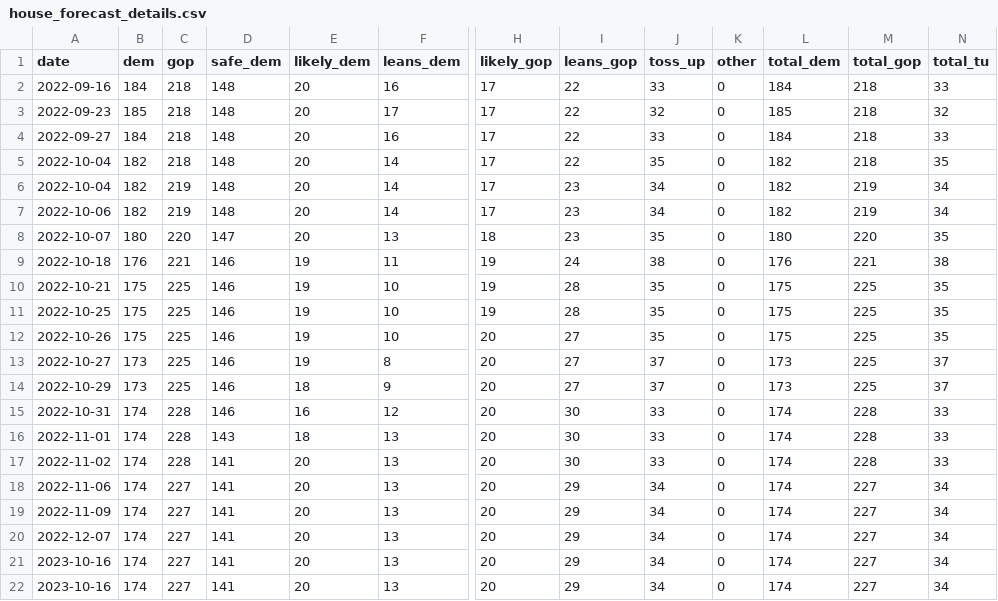
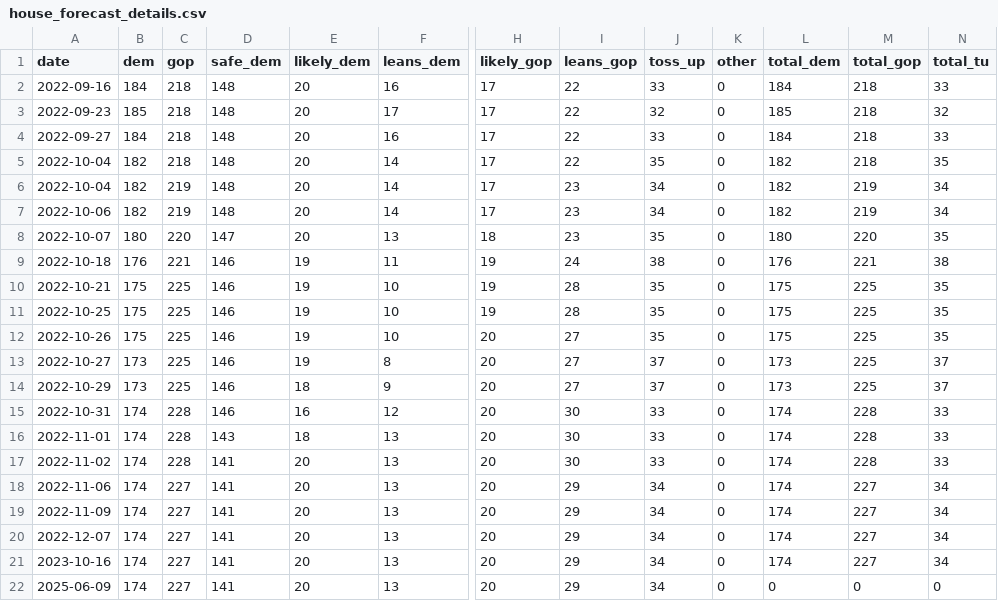
Before and after one commit to kazuhirokida/us-midterm-election, a CSV file: house_forecast_details.csv, drawn as a sheet; only a part is shown, gaps mark what is left out; the diff names each change by its address in the sheet, - before the commit and + after, or states it on an @@ line.

```diff
--- a/house_forecast_details.csv
+++ b/house_forecast_details.csv
-A22 (date): 2023-10-16
+A22 (date): 2025-06-09
-L22 (total_dem): 174
+L22 (total_dem): 0
-M22 (total_gop): 227
+M22 (total_gop): 0
-N22 (total_tu): 34
+N22 (total_tu): 0
```
Also changed, not shown: 1 other file.
